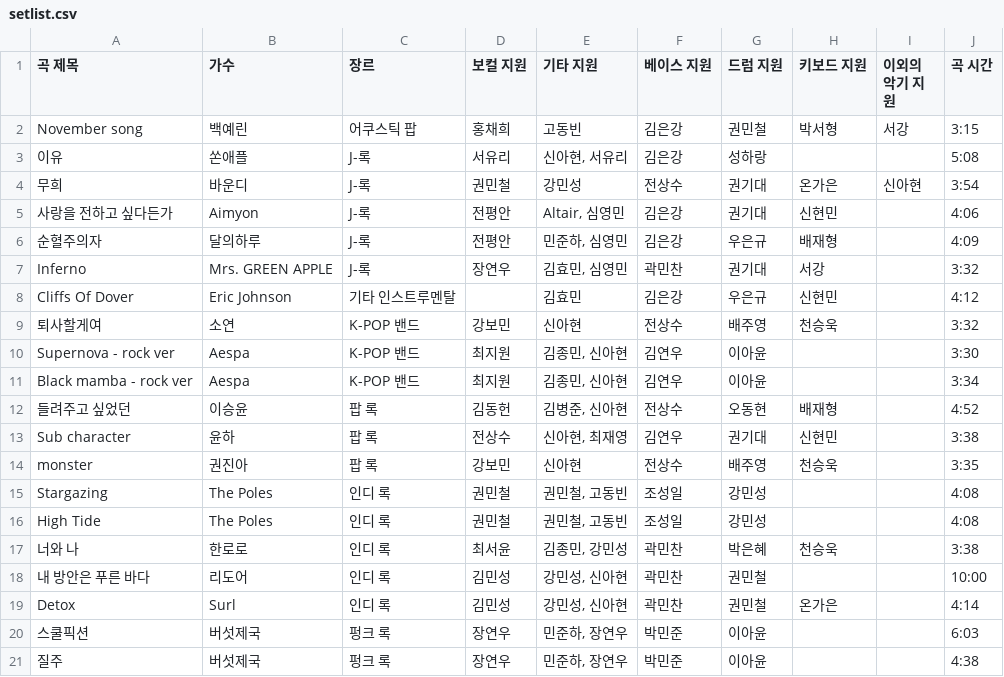
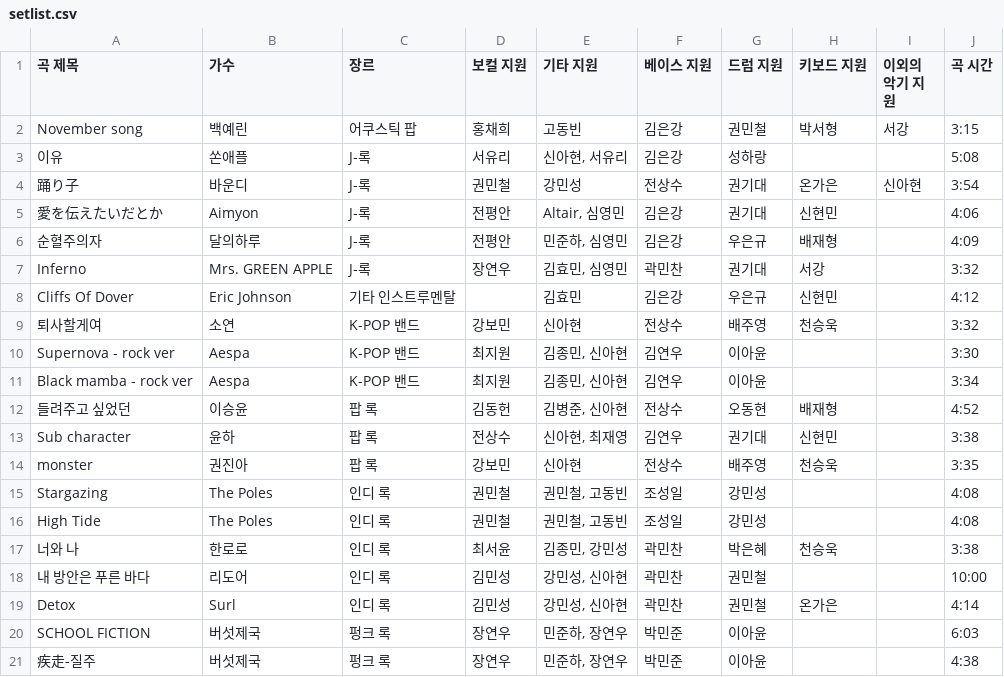
Before and after one commit to codeead/rgb-setlist, a CSV file: setlist/setlist.csv, drawn as a sheet.

```diff
--- a/setlist/setlist.csv
+++ b/setlist/setlist.csv
@@ -3,4 +3,4 @@ November song,백예린,어쿠스틱 팝,홍채희,고동빈,김은강,권민철
 이유,쏜애플,J-록,서유리,"신아현, 서유리",김은강,성하랑,,,5:08
-무희,바운디,J-록,권민철,강민성,전상수,권기대,온가은,신아현,3:54
-사랑을 전하고 싶다든가,Aimyon,J-록,전평안,"Altair, 심영민",김은강,권기대,신현민,,4:06
+踊り子,바운디,J-록,권민철,강민성,전상수,권기대,온가은,신아현,3:54
+愛を伝えたいだとか,Aimyon,J-록,전평안,"Altair, 심영민",김은강,권기대,신현민,,4:06
 순혈주의자,달의하루,J-록,전평안,"민준하, 심영민",김은강,우은규,배재형,,4:09
@@ -19,3 +19,3 @@ High Tide,The Poles,인디 록,권민철,"권민철, 고동빈",조성일,강민
 Detox,Surl,인디 록,김민성,"강민성, 신아현",곽민찬,권민철,온가은,,4:14
-스쿨픽션,버섯제국,펑크 록,장연우,"민준하, 장연우",박민준,이아윤,,,6:03
-질주,버섯제국,펑크 록,장연우,"민준하, 장연우",박민준,이아윤,,,4:38
+SCHOOL FICTION,버섯제국,펑크 록,장연우,"민준하, 장연우",박민준,이아윤,,,6:03
+疾走-질주,버섯제국,펑크 록,장연우,"민준하, 장연우",박민준,이아윤,,,4:38
```
Also changed, not shown: 14 other files.
